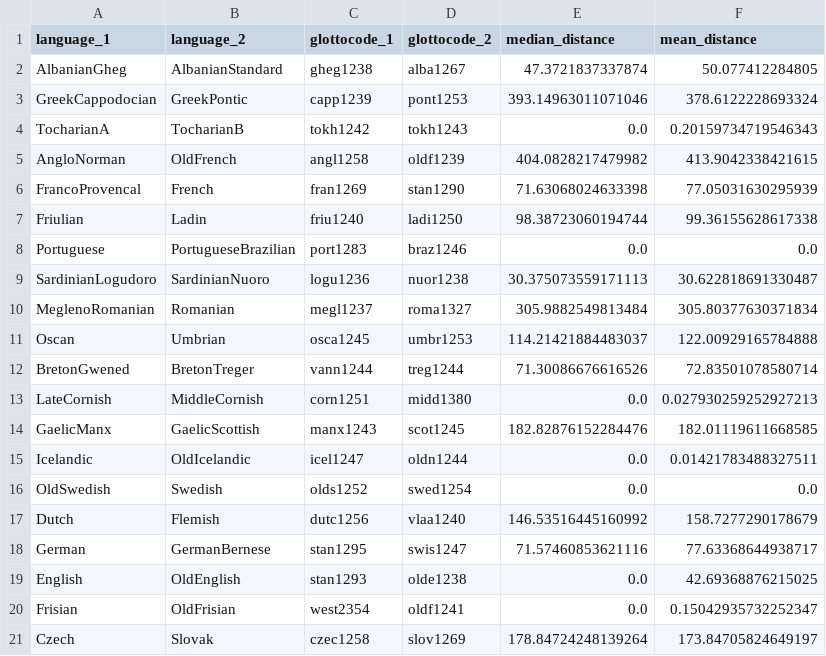
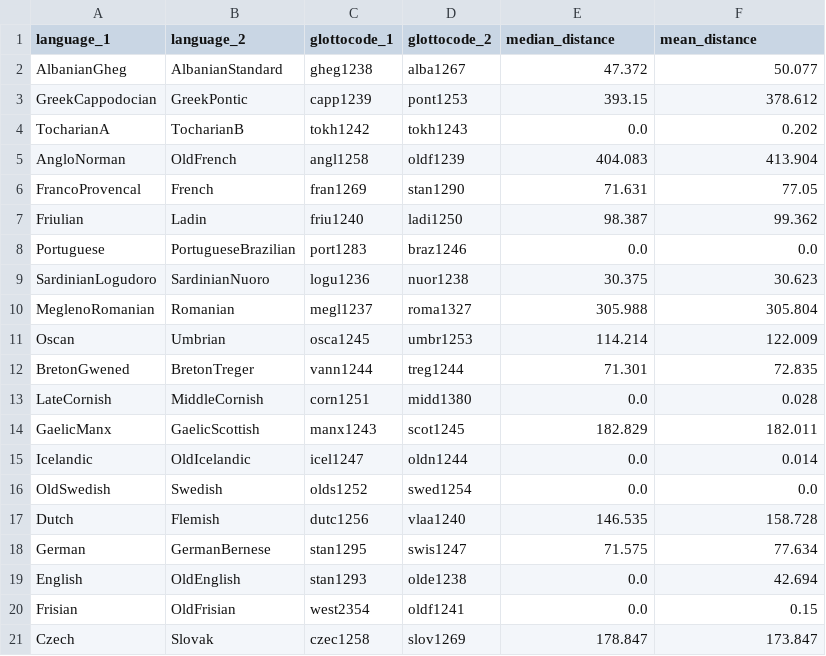
Before and after one commit to tomproberts/PunctuatedSchismo, a CSV file: data/predictors/contact/IndoEuropean.contact.500.csv, drawn as a sheet; only a part is shown; the diff covers the shown part only.

```diff
--- a/data/predictors/contact/IndoEuropean.contact.500.csv
+++ b/data/predictors/contact/IndoEuropean.contact.500.csv
@@ -1,21 +1,21 @@
 language_1,language_2,glottocode_1,glottocode_2,median_distance,mean_distance
-AlbanianGheg,AlbanianStandard,gheg1238,alba1267,47.3721837337874,50.077412284805
-GreekCappodocian,GreekPontic,capp1239,pont1253,393.14963011071046,378.6122228693324
-TocharianA,TocharianB,tokh1242,tokh1243,0.0,0.20159734719546343
-AngloNorman,OldFrench,angl1258,oldf1239,404.0828217479982,413.9042338421615
-FrancoProvencal,French,fran1269,stan1290,71.63068024633398,77.05031630295939
-Friulian,Ladin,friu1240,ladi1250,98.38723060194744,99.36155628617338
+AlbanianGheg,AlbanianStandard,gheg1238,alba1267,47.372,50.077
+GreekCappodocian,GreekPontic,capp1239,pont1253,393.15,378.612
+TocharianA,TocharianB,tokh1242,tokh1243,0.0,0.202
+AngloNorman,OldFrench,angl1258,oldf1239,404.083,413.904
+FrancoProvencal,French,fran1269,stan1290,71.631,77.05
+Friulian,Ladin,friu1240,ladi1250,98.387,99.362
 Portuguese,PortugueseBrazilian,port1283,braz1246,0.0,0.0
-SardinianLogudoro,SardinianNuoro,logu1236,nuor1238,30.375073559171113,30.622818691330487
-MeglenoRomanian,Romanian,megl1237,roma1327,305.9882549813484,305.80377630371834
-Oscan,Umbrian,osca1245,umbr1253,114.21421884483037,122.00929165784888
-BretonGwened,BretonTreger,vann1244,treg1244,71.30086676616526,72.83501078580714
-LateCornish,MiddleCornish,corn1251,midd1380,0.0,0.027930259252927213
-GaelicManx,GaelicScottish,manx1243,scot1245,182.82876152284476,182.01119611668585
-Icelandic,OldIcelandic,icel1247,oldn1244,0.0,0.01421783488327511
+SardinianLogudoro,SardinianNuoro,logu1236,nuor1238,30.375,30.623
+MeglenoRomanian,Romanian,megl1237,roma1327,305.988,305.804
+Oscan,Umbrian,osca1245,umbr1253,114.214,122.009
+BretonGwened,BretonTreger,vann1244,treg1244,71.301,72.835
+LateCornish,MiddleCornish,corn1251,midd1380,0.0,0.028
+GaelicManx,GaelicScottish,manx1243,scot1245,182.829,182.011
+Icelandic,OldIcelandic,icel1247,oldn1244,0.0,0.014
 OldSwedish,Swedish,olds1252,swed1254,0.0,0.0
-Dutch,Flemish,dutc1256,vlaa1240,146.53516445160992,158.7277290178679
-German,GermanBernese,stan1295,swis1247,71.57460853621116,77.63368644938717
-English,OldEnglish,stan1293,olde1238,0.0,42.69368876215025
-Frisian,OldFrisian,west2354,oldf1241,0.0,0.15042935732252347
-Czech,Slovak,czec1258,slov1269,178.84724248139264,173.84705824649197
+Dutch,Flemish,dutc1256,vlaa1240,146.535,158.728
+German,GermanBernese,stan1295,swis1247,71.575,77.634
+English,OldEnglish,stan1293,olde1238,0.0,42.694
+Frisian,OldFrisian,west2354,oldf1241,0.0,0.15
+Czech,Slovak,czec1258,slov1269,178.847,173.847
```
Also changed, not shown: 81 edited cells elsewhere in this file, data/predictors/contact/Dravidian.contact.500.csv, data/predictors/contact/PamaNyungan.contact.500.csv, 44 other files.
